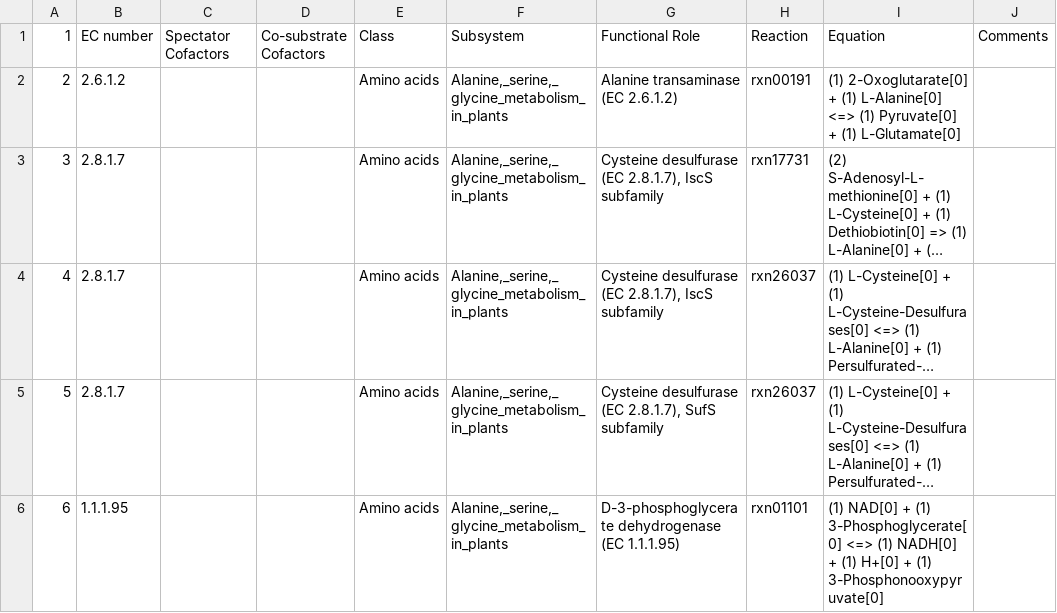
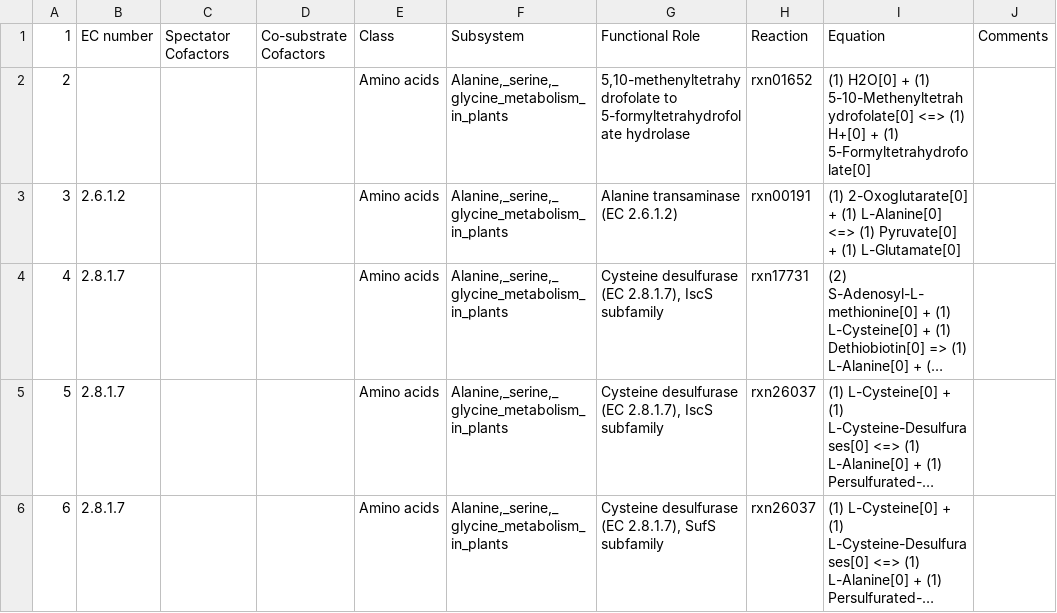
Before and after one commit to ModelSEED/PlantSEED, a TSV file: Spreadsheets/Template_Reactions/Template_Reactions.tsv, drawn as a sheet; only a part is shown; the shorter side is filled out with more unchanged rows; long unchanged cells end in …; addresses are those after the commit; the diff covers the shown part only; the diff names each change by its address in the sheet, - before the commit and + after, or states it on an @@ line.

```diff
--- a/Spreadsheets/Template_Reactions/Template_Reactions.tsv
+++ b/Spreadsheets/Template_Reactions/Template_Reactions.tsv
+row 2: 2 |  |  |  | Amino acids | Alanine,_serine,_glycine_metabolism_in_plants | 5,10-methenyltetrahydrofolate to 5-formyltetrahydrofolate hydrolase | rxn01652 | (1) H2O[0] + (1) 5-10-Methenyltetrahydrofolate[0] <=> (1) H+[0] + (1) 5-Formyltetrahydrofolate[0]
@@ column A renumbered from row 3 down @@
```
Also changed, not shown: 5 added rows and 9 removed rows elsewhere in this file.
